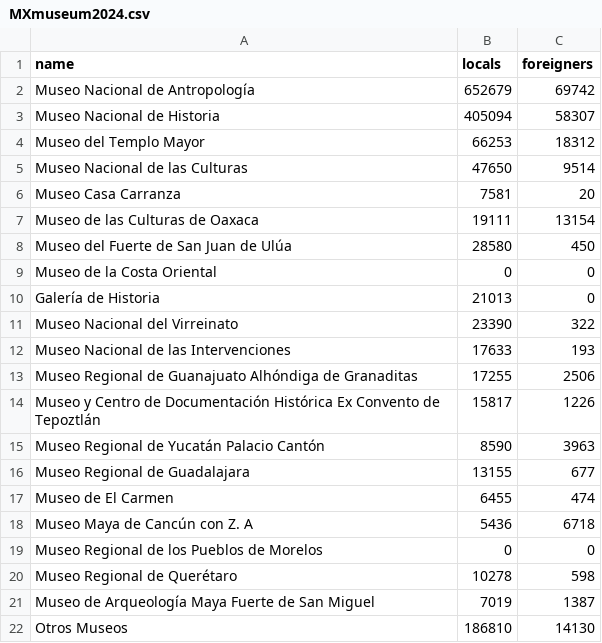
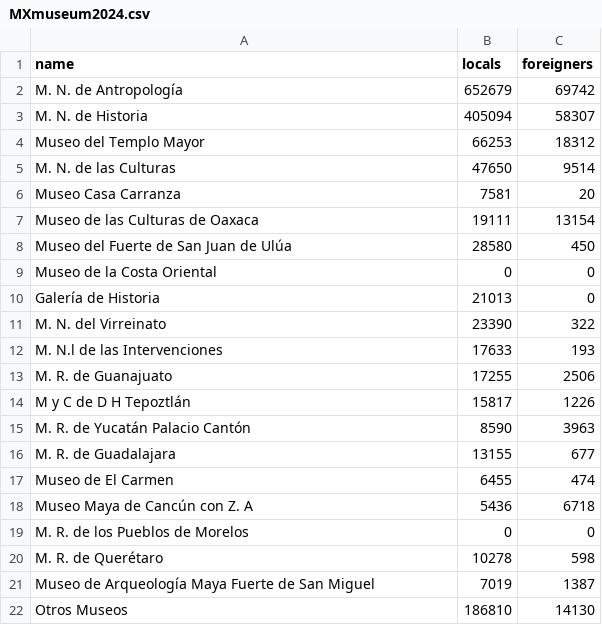
Before and after one commit to AldoGatica123/economics-statistics-proj01, a CSV file: proyecto_04/MXmuseum2024.csv, drawn as a sheet.

```diff
--- a/proyecto_04/MXmuseum2024.csv
+++ b/proyecto_04/MXmuseum2024.csv
@@ -1,6 +1,6 @@
 name,locals,foreigners
-Museo Nacional de Antropología,652679,69742
-Museo Nacional de Historia,405094,58307
+M. N. de Antropología,652679,69742
+M. N. de Historia,405094,58307
 Museo del Templo Mayor,66253,18312
-Museo Nacional de las Culturas,47650,9514
+M. N. de las Culturas,47650,9514
 Museo Casa Carranza,7581,20
@@ -10,12 +10,12 @@ Museo de la Costa Oriental,0,0
 Galería de Historia,21013,0
-Museo Nacional del Virreinato,23390,322
-Museo Nacional de las Intervenciones,17633,193
-Museo Regional de Guanajuato Alhóndiga de Granaditas,17255,2506
-Museo y Centro de Documentación Histórica Ex Convento de Tepoztlán,15817,1226
-Museo Regional de Yucatán Palacio Cantón,8590,3963
-Museo Regional de Guadalajara,13155,677
+M. N. del Virreinato,23390,322
+M. N.l de las Intervenciones,17633,193
+M. R. de Guanajuato,17255,2506
+M y C de D H Tepoztlán,15817,1226
+M. R. de Yucatán Palacio Cantón,8590,3963
+M. R. de Guadalajara,13155,677
 Museo de El Carmen,6455,474
 Museo Maya de Cancún con Z. A,5436,6718
-Museo Regional de los Pueblos de Morelos,0,0
-Museo Regional de Querétaro,10278,598
+M. R. de los Pueblos de Morelos,0,0
+M. R. de Querétaro,10278,598
 Museo de Arqueología Maya Fuerte de San Miguel,7019,1387
```
Also changed, not shown: 1 other file.
